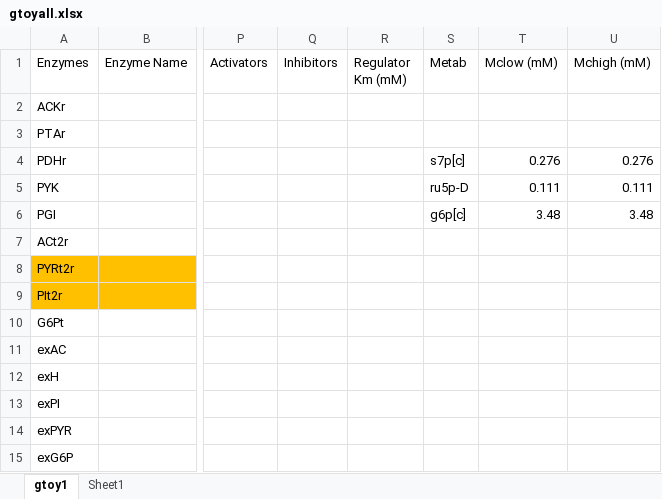
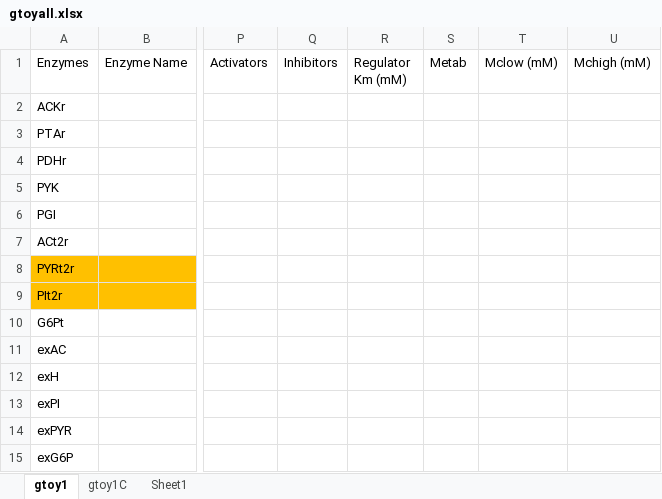
Before and after one commit to shyamsrinivasan/ident, an Excel workbook: KineticModel/gtoyall.xlsx, sheet gtoy1, drawn as a sheet; only a part is shown, gaps mark what is left out; values as stored, in another font and other column widths than the file's, no borders; the diff names each change by its address in the sheet, - before the commit and + after, or states it on an @@ line.

```diff
--- a/KineticModel/gtoyall.xlsx (sheet gtoy1)
+++ b/KineticModel/gtoyall.xlsx (sheet gtoy1)
+sheet tab: gtoy1C
-S4 (Metab): s7p[c]
+S4 (Metab): (empty)
-T4 (Mclow (mM)): 0.276
+T4 (Mclow (mM)): (empty)
-U4 (Mchigh (mM)): 0.276
+U4 (Mchigh (mM)): (empty)
-S5 (Metab): ru5p-D
+S5 (Metab): (empty)
-T5 (Mclow (mM)): 0.111
+T5 (Mclow (mM)): (empty)
-U5 (Mchigh (mM)): 0.111
+U5 (Mchigh (mM)): (empty)
-S6 (Metab): g6p[c]
+S6 (Metab): (empty)
-T6 (Mclow (mM)): 3.48
+T6 (Mclow (mM)): (empty)
-U6 (Mchigh (mM)): 3.48
+U6 (Mchigh (mM)): (empty)
```
Also changed, not shown: sheet Sheet1.
